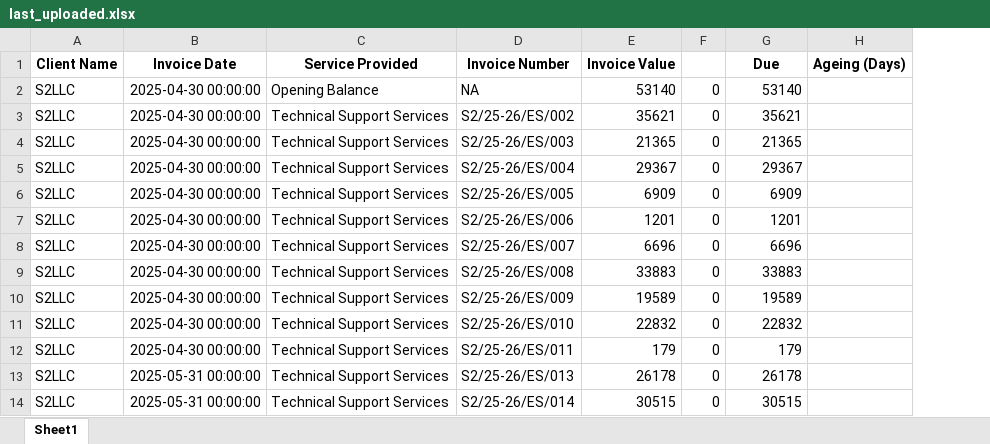
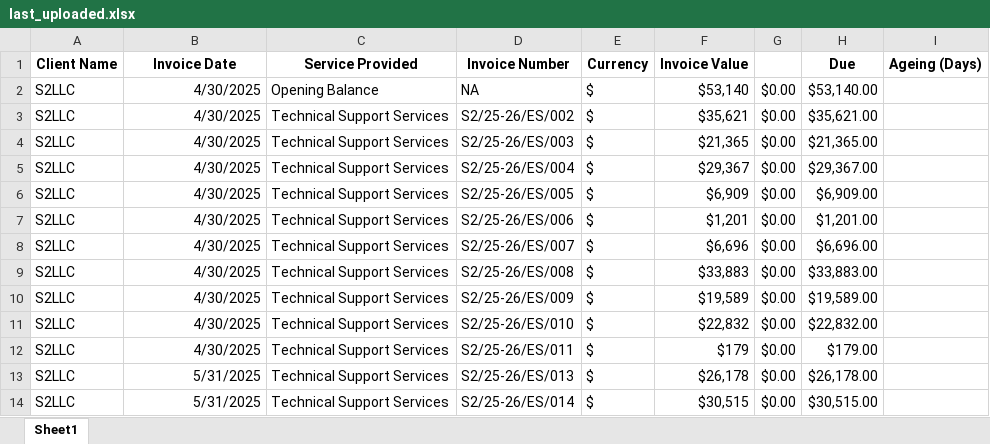
Before and after one commit to CodeErr-Sid/S2_Client_Mailer, an Excel workbook: uploads/last_uploaded.xlsx, sheet Sheet1, drawn as a sheet; only a part is shown; values as stored, in another font and other column widths than the file's, no borders; removed rows and columns are numbered as before the commit, all else as after; the diff covers the shown part only; the diff names each change by its address in the sheet, - before the commit and + after, or states it on an @@ line.

```diff
--- a/uploads/last_uploaded.xlsx (sheet Sheet1)
+++ b/uploads/last_uploaded.xlsx (sheet Sheet1)
+column E (Currency), rows 2-14: all $
-column F, rows 2-14: all 0
+column G, rows 2-14: all $0.00
-B2:B12 (Invoice Date): 2025-04-30 00:00:00
+B2:B12 (Invoice Date): 4/30/2025
-F2 (Invoice Value): 53140
+F2 (Invoice Value): $53,140
-H2 (Due): 53140
+H2 (Due): $53,140.00
-F3 (Invoice Value): 35621
+F3 (Invoice Value): $35,621
-H3 (Due): 35621
+H3 (Due): $35,621.00
-F4 (Invoice Value): 21365
+F4 (Invoice Value): $21,365
-H4 (Due): 21365
+H4 (Due): $21,365.00
-F5 (Invoice Value): 29367
+F5 (Invoice Value): $29,367
-H5 (Due): 29367
+H5 (Due): $29,367.00
-F6 (Invoice Value): 6909
+F6 (Invoice Value): $6,909
-H6 (Due): 6909
+H6 (Due): $6,909.00
-F7 (Invoice Value): 1201
+F7 (Invoice Value): $1,201
-H7 (Due): 1201
+H7 (Due): $1,201.00
-F8 (Invoice Value): 6696
+F8 (Invoice Value): $6,696
-H8 (Due): 6696
+H8 (Due): $6,696.00
-F9 (Invoice Value): 33883
+F9 (Invoice Value): $33,883
-H9 (Due): 33883
+H9 (Due): $33,883.00
-F10 (Invoice Value): 19589
+F10 (Invoice Value): $19,589
-H10 (Due): 19589
+H10 (Due): $19,589.00
-F11 (Invoice Value): 22832
+F11 (Invoice Value): $22,832
-H11 (Due): 22832
+H11 (Due): $22,832.00
-F12 (Invoice Value): 179
+F12 (Invoice Value): $179
-H12 (Due): 179
+H12 (Due): $179.00
-B13:B14 (Invoice Date): 2025-05-31 00:00:00
+B13:B14 (Invoice Date): 5/31/2025
-F13 (Invoice Value): 26178
+F13 (Invoice Value): $26,178
-H13 (Due): 26178
+H13 (Due): $26,178.00
-F14 (Invoice Value): 30515
+F14 (Invoice Value): $30,515
-H14 (Due): 30515
+H14 (Due): $30,515.00
```
Also changed, not shown: 267 edited cells elsewhere in this sheet, data/last_uploaded.xlsx, 2 other files.
